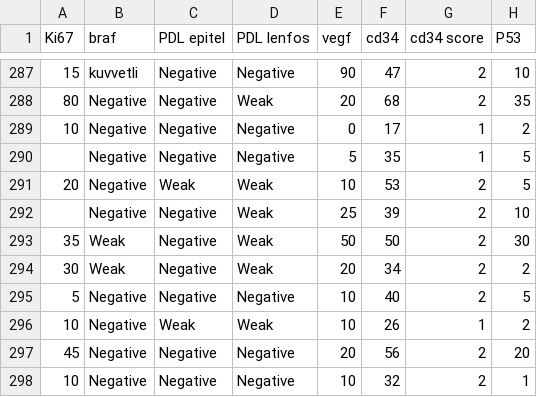
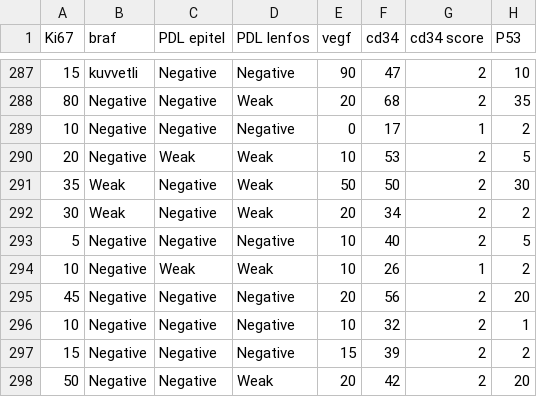
Before and after one commit to mrlukuman/Capstone-Project-Repository, a CSV file: ihc-files/ihc-all-features.csv, drawn as a sheet; only a part is shown, gaps mark what is left out; the shorter side is filled out with more unchanged rows; the diff names each change by its address in the sheet, - before the commit and + after, or states it on an @@ line.

```diff
--- a/ihc-files/ihc-all-features.csv
+++ b/ihc-files/ihc-all-features.csv
-row 290:  | Negative | Negative | Negative | 5 | 35 | 1 | 5
-row 292:  | Negative | Negative | Weak | 25 | 39 | 2 | 10
```
Also changed, not shown: ihc-files/ihc-all-labels.csv, ihc-files/ihc-nn-features.csv, 7 other files.
